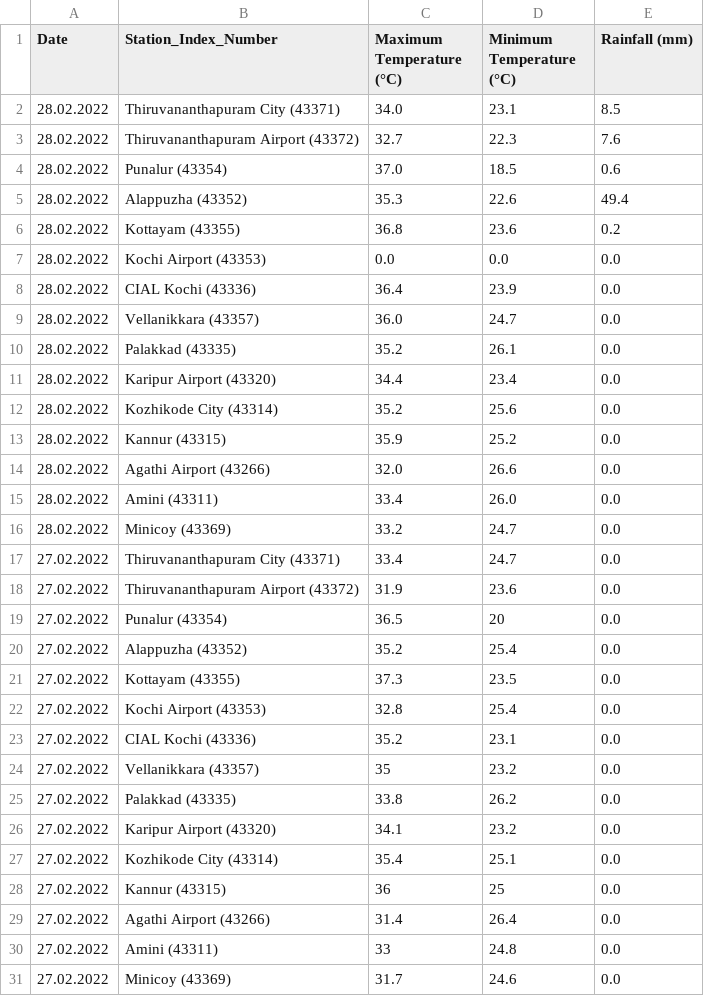
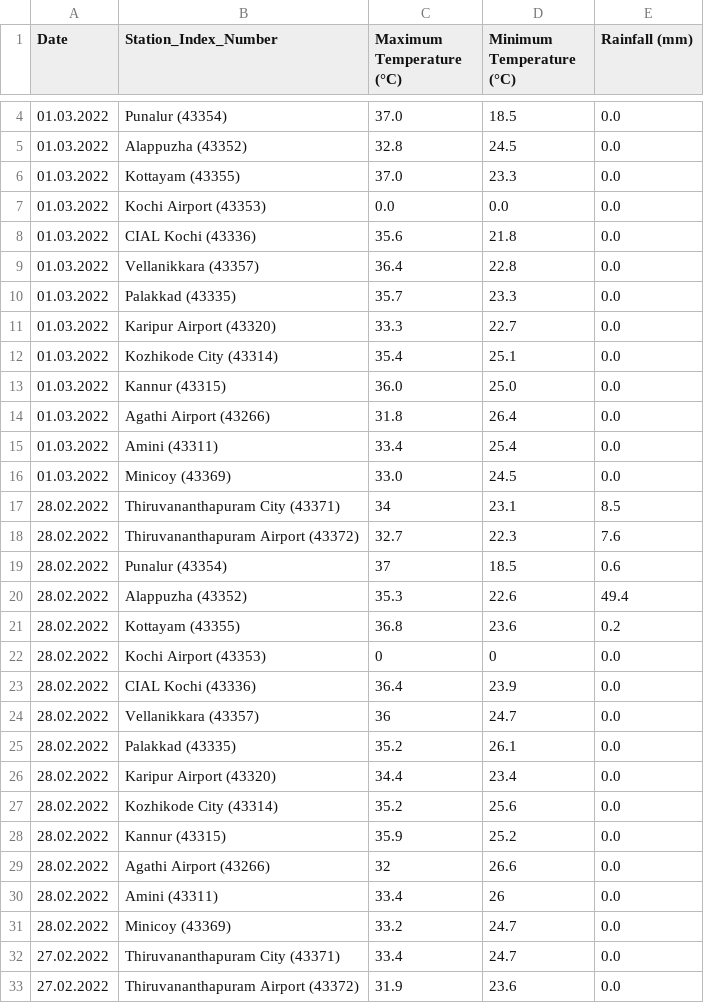
Before and after one commit to Open-Oven/kerala-weather-collector, a CSV file: data/weather_accum.csv, drawn as a sheet; only a part is shown, gaps mark what is left out; the shorter side is filled out with more unchanged rows; the diff covers the shown part only.

```diff
--- a/data/weather_accum.csv
+++ b/data/weather_accum.csv
@@ -2,9 +4,22 @@ Date,Station_Index_Number,Maximum Temperature (°C),Minimum Temperature (°C),Ra
-28.02.2022,Thiruvananthapuram City (43371),34.0,23.1,8.5
+01.03.2022,Punalur (43354),37.0,18.5,0.0
+01.03.2022,Alappuzha (43352),32.8,24.5,0.0
+01.03.2022,Kottayam (43355),37.0,23.3,0.0
+01.03.2022,Kochi Airport (43353),0.0,0.0,0.0
+01.03.2022,CIAL Kochi (43336),35.6,21.8,0.0
+01.03.2022,Vellanikkara (43357),36.4,22.8,0.0
+01.03.2022,Palakkad (43335),35.7,23.3,0.0
+01.03.2022,Karipur Airport (43320),33.3,22.7,0.0
+01.03.2022,Kozhikode City (43314),35.4,25.1,0.0
+01.03.2022,Kannur (43315),36.0,25.0,0.0
+01.03.2022,Agathi Airport (43266),31.8,26.4,0.0
+01.03.2022,Amini (43311),33.4,25.4,0.0
+01.03.2022,Minicoy (43369),33.0,24.5,0.0
+28.02.2022,Thiruvananthapuram City (43371),34,23.1,8.5
 28.02.2022,Thiruvananthapuram Airport (43372),32.7,22.3,7.6
-28.02.2022,Punalur (43354),37.0,18.5,0.6
+28.02.2022,Punalur (43354),37,18.5,0.6
 28.02.2022,Alappuzha (43352),35.3,22.6,49.4
 28.02.2022,Kottayam (43355),36.8,23.6,0.2
-28.02.2022,Kochi Airport (43353),0.0,0.0,0.0
+28.02.2022,Kochi Airport (43353),0,0,0.0
 28.02.2022,CIAL Kochi (43336),36.4,23.9,0.0
-28.02.2022,Vellanikkara (43357),36.0,24.7,0.0
+28.02.2022,Vellanikkara (43357),36,24.7,0.0
 28.02.2022,Palakkad (43335),35.2,26.1,0.0
@@ -13,4 +28,4 @@ Date,Station_Index_Number,Maximum Temperature (°C),Minimum Temperature (°C),Ra
 28.02.2022,Kannur (43315),35.9,25.2,0.0
-28.02.2022,Agathi Airport (43266),32.0,26.6,0.0
-28.02.2022,Amini (43311),33.4,26.0,0.0
+28.02.2022,Agathi Airport (43266),32,26.6,0.0
+28.02.2022,Amini (43311),33.4,26,0.0
 28.02.2022,Minicoy (43369),33.2,24.7,0.0
```
Also changed, not shown: 2 added rows elsewhere in this file, 1 other file.
